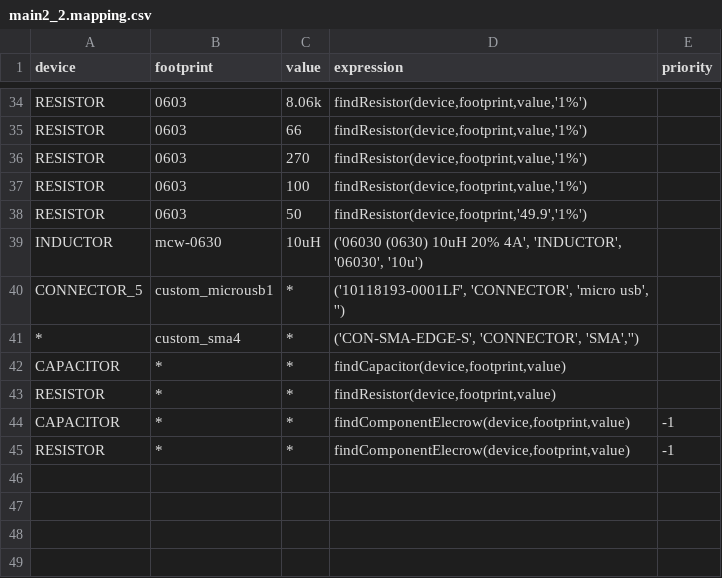
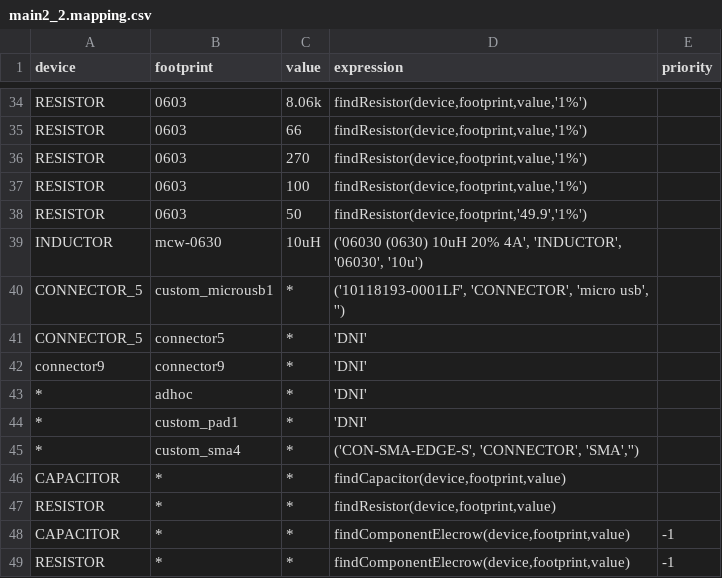
Before and after one commit to xaxaxa-dev/vna, a CSV file: pcb/main2_2.mapping.csv, drawn as a sheet; only a part is shown, gaps mark what is left out; the diff names each change by its address in the sheet, - before the commit and + after, or states it on an @@ line.

Commit message:
pcb: fix BOM mappings

```diff
--- a/pcb/main2_2.mapping.csv
+++ b/pcb/main2_2.mapping.csv
+row 41: CONNECTOR_5 | connector5 | * | 'DNI'
+row 42: connector9 | connector9 | * | 'DNI'
+row 43: * | adhoc | * | 'DNI'
+row 44: * | custom_pad1 | * | 'DNI'
```
